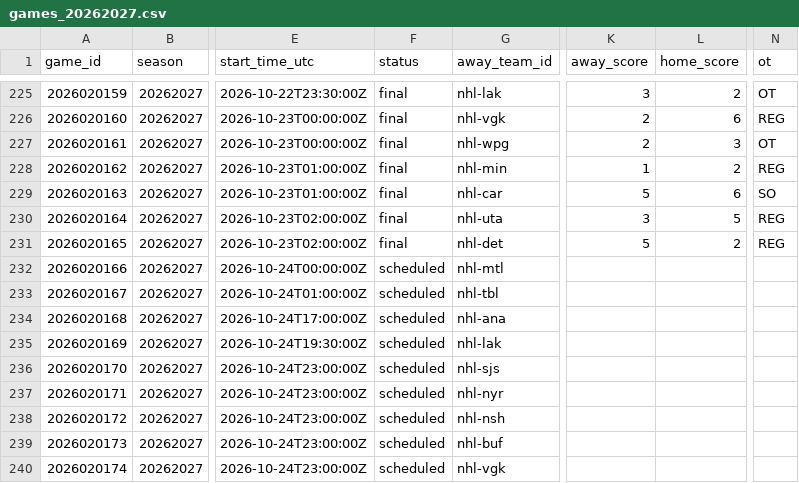
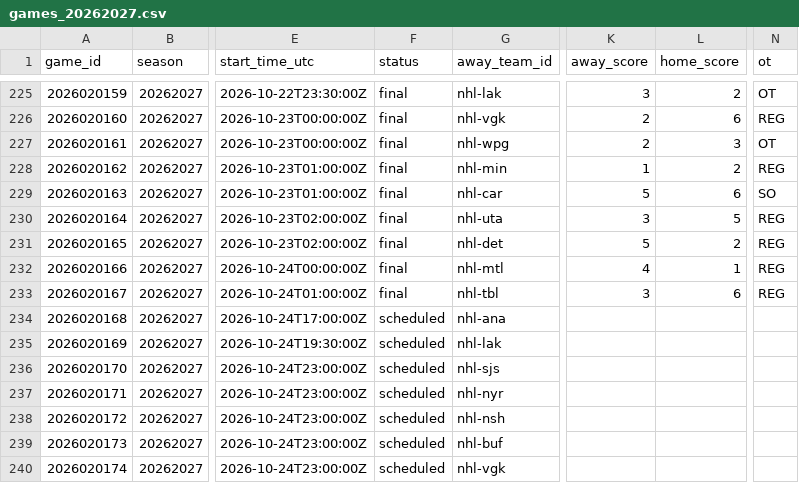
Before and after one commit to jpf5046/basic_betting_model, a CSV file: data/nhl/games_20262027.csv, drawn as a sheet; only a part is shown, gaps mark what is left out; the diff names each change by its address in the sheet, - before the commit and + after, or states it on an @@ line.

```diff
--- a/data/nhl/games_20262027.csv
+++ b/data/nhl/games_20262027.csv
-F232:F233 (status): scheduled
+F232:F233 (status): final
-K232 (away_score): (empty)
+K232 (away_score): 4
-L232 (home_score): (empty)
+L232 (home_score): 1
-N232:N233 (ot): (empty)
+N232:N233 (ot): REG
-K233 (away_score): (empty)
+K233 (away_score): 3
-L233 (home_score): (empty)
+L233 (home_score): 6
```
Also changed, not shown: data/frames/mlb_2026.csv, data/frames/nhl_20262027.csv, 8 other files.
